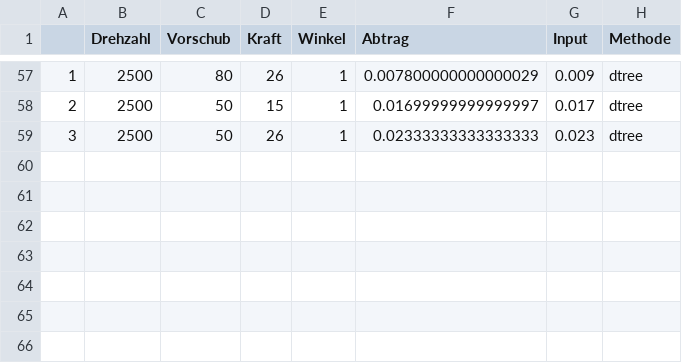
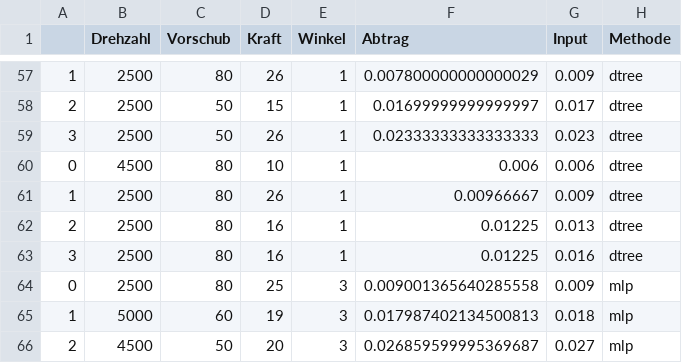
Before and after one commit to msm216/grinding-parameter-finder, a CSV file: run_history.csv, drawn as a sheet; only a part is shown, gaps mark what is left out.

Commit message:
add fake_bench and show_tree, optimized data_prepare and find_parameter

```diff
--- a/run_history.csv
+++ b/run_history.csv
@@ -59 +59,8 @@
 3,2500,50,26,1,0.02333333333333333,0.023,dtree
+0,4500,80,10,1,0.006,0.006,dtree
+1,2500,80,26,1,0.00966667,0.009,dtree
+2,2500,80,16,1,0.01225,0.013,dtree
+3,2500,80,16,1,0.01225,0.016,dtree
+0,2500,80,25,3,0.009001365640285558,0.009,mlp
+1,5000,60,19,3,0.017987402134500813,0.018,mlp
+2,4500,50,20,3,0.026859599995369687,0.027,mlp
```
Also changed, not shown: 7 other files.
